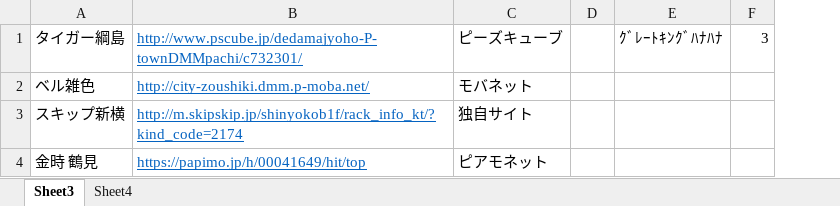
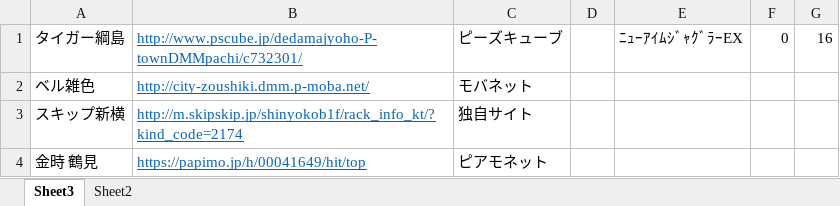
Before and after one commit to YosukeKira/main, an Excel workbook: test.xlsm, sheet Sheet3, drawn as a sheet; values as stored, in another font and other column widths than the file's, no borders; removed rows and columns are numbered as before the commit, all else as after; the diff names each change by its address in the sheet, - before the commit and + after, or states it on an @@ line.

Commit message:
タイガー更新

```diff
--- a/test.xlsm (sheet Sheet3)
+++ b/test.xlsm (sheet Sheet3)
-sheet tab: Sheet4
+sheet tab: Sheet2
-column E, row 1: ｸﾞﾚｰﾄｷﾝｸﾞﾊﾅﾊﾅ
-column F, row 1: 3
+column E, row 1: ﾆｭｰｱｲﾑｼﾞｬｸﾞﾗｰEX
+column F, row 1: 0
+column G, row 1: 16
```
